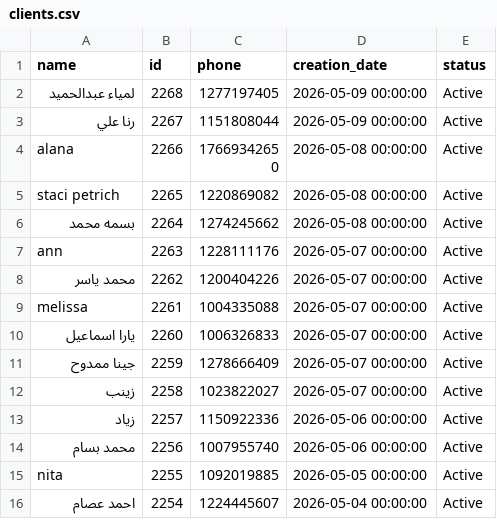
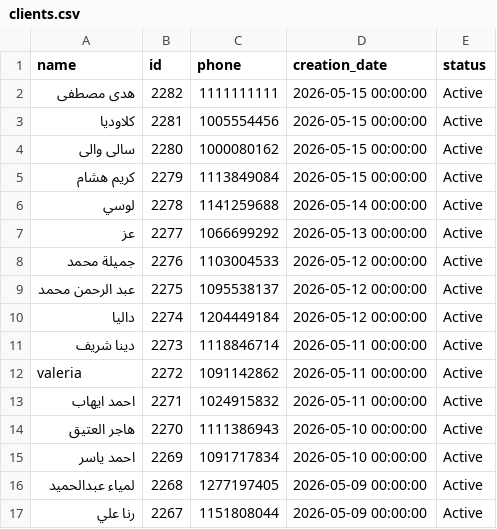
Before and after one commit to Malek74/Mojo-Analytics-Pipeline, a CSV file: database/clients.csv, drawn as a sheet; only a part is shown; the shorter side is filled out with more unchanged rows; the diff names each change by its address in the sheet, - before the commit and + after, or states it on an @@ line.

```diff
--- a/database/clients.csv
+++ b/database/clients.csv
+row 2: هدى مصطفى | 2282 | 1111111111 | 2026-05-15 00:00:00 | Active
+row 3: كلاوديا | 2281 | 1005554456 | 2026-05-15 00:00:00 | Active
+row 4: سالى والى | 2280 | 1000080162 | 2026-05-15 00:00:00 | Active
+row 5: كريم هشام | 2279 | 1113849084 | 2026-05-15 00:00:00 | Active
+row 6: لوسي | 2278 | 1141259688 | 2026-05-14 00:00:00 | Active
+row 7: عز | 2277 | 1066699292 | 2026-05-13 00:00:00 | Active
+row 8: جميلة محمد | 2276 | 1103004533 | 2026-05-12 00:00:00 | Active
+row 9: عبد الرحمن محمد | 2275 | 1095538137 | 2026-05-12 00:00:00 | Active
+row 10: داليا | 2274 | 1204449184 | 2026-05-12 00:00:00 | Active
+row 11: دينا شريف | 2273 | 1118846714 | 2026-05-11 00:00:00 | Active
+row 12: valeria | 2272 | 1091142862 | 2026-05-11 00:00:00 | Active
+row 13: احمد ايهاب | 2271 | 1024915832 | 2026-05-11 00:00:00 | Active
+row 14: هاجر العتيق | 2270 | 1111386943 | 2026-05-10 00:00:00 | Active
+row 15: احمد ياسر | 2269 | 1091717834 | 2026-05-10 00:00:00 | Active
```
Also changed, not shown: 7 other files.
